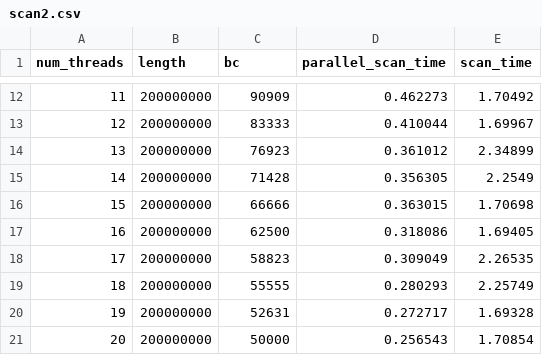
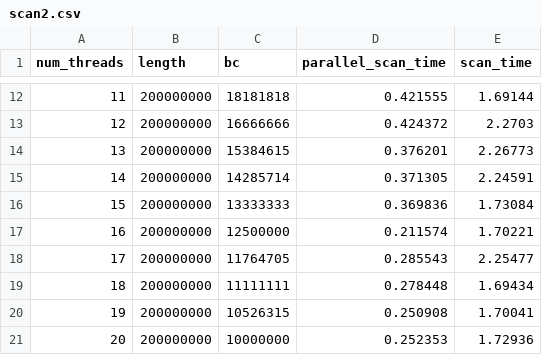
Before and after one commit to BraeTroutman/parallel-algorithms-scan, a CSV file: data/scan2.csv, drawn as a sheet; only a part is shown, gaps mark what is left out; the diff covers the shown part only.

```diff
--- a/data/scan2.csv
+++ b/data/scan2.csv
@@ -12,10 +12,10 @@ num_threads,length,bc,parallel_scan_time,scan_time
-11,200000000,90909,0.462273,1.70492
-12,200000000,83333,0.410044,1.69967
-13,200000000,76923,0.361012,2.34899
-14,200000000,71428,0.356305,2.2549
-15,200000000,66666,0.363015,1.70698
-16,200000000,62500,0.318086,1.69405
-17,200000000,58823,0.309049,2.26535
-18,200000000,55555,0.280293,2.25749
-19,200000000,52631,0.272717,1.69328
-20,200000000,50000,0.256543,1.70854
+11,200000000,18181818,0.421555,1.69144
+12,200000000,16666666,0.424372,2.2703
+13,200000000,15384615,0.376201,2.26773
+14,200000000,14285714,0.371305,2.24591
+15,200000000,13333333,0.369836,1.73084
+16,200000000,12500000,0.211574,1.70221
+17,200000000,11764705,0.285543,2.25477
+18,200000000,11111111,0.278448,1.69434
+19,200000000,10526315,0.250908,1.70041
+20,200000000,10000000,0.252353,1.72936
```
Also changed, not shown: 102 edited cells elsewhere in this file, 1 other file.
